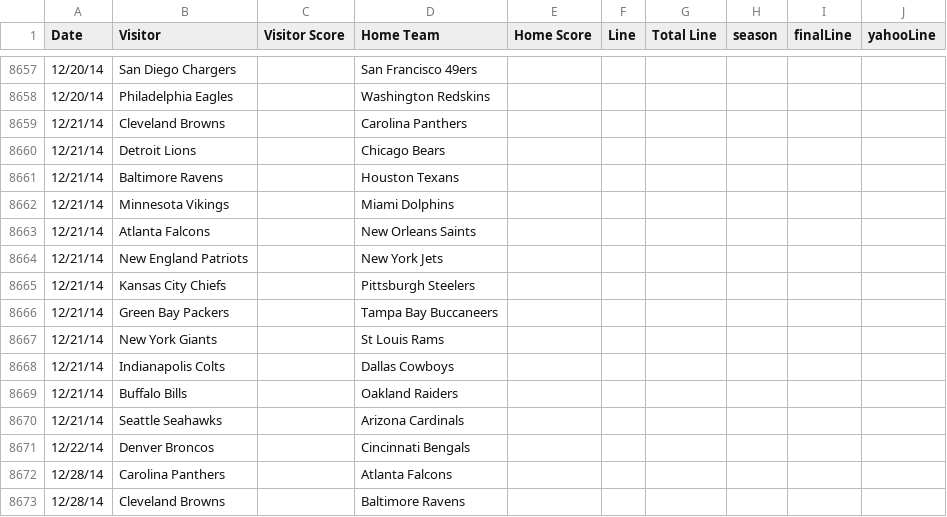
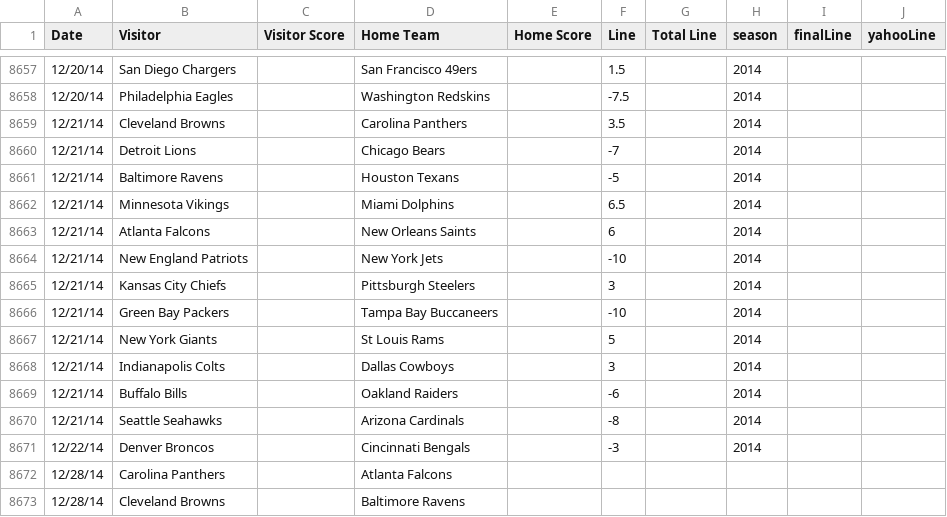
Before and after one commit to aabtzu/mlnfl, a CSV file: nfl/data/lines/nflAllLines.csv, drawn as a sheet; only a part is shown, gaps mark what is left out; the diff covers the shown part only.

```diff
--- a/nfl/data/lines/nflAllLines.csv
+++ b/nfl/data/lines/nflAllLines.csv
@@ -8657,16 +8657,16 @@ Date,Visitor,Visitor Score,Home Team,Home Score,Line,Total Line,season,finalLine
-12/20/14,San Diego Chargers,,San Francisco 49ers,,,,,,
-12/20/14,Philadelphia Eagles,,Washington Redskins,,,,,,
-12/21/14,Cleveland Browns,,Carolina Panthers,,,,,,
-12/21/14,Detroit Lions,,Chicago Bears,,,,,,
-12/21/14,Baltimore Ravens,,Houston Texans,,,,,,
-12/21/14,Minnesota Vikings,,Miami Dolphins,,,,,,
-12/21/14,Atlanta Falcons,,New Orleans Saints,,,,,,
-12/21/14,New England Patriots,,New York Jets,,,,,,
-12/21/14,Kansas City Chiefs,,Pittsburgh Steelers,,,,,,
-12/21/14,Green Bay Packers,,Tampa Bay Buccaneers,,,,,,
-12/21/14,New York Giants,,St Louis Rams,,,,,,
-12/21/14,Indianapolis Colts,,Dallas Cowboys,,,,,,
-12/21/14,Buffalo Bills,,Oakland Raiders,,,,,,
-12/21/14,Seattle Seahawks,,Arizona Cardinals,,,,,,
-12/22/14,Denver Broncos,,Cincinnati Bengals,,,,,,
+12/20/14,San Diego Chargers,,San Francisco 49ers,,1.5,,2014,,
+12/20/14,Philadelphia Eagles,,Washington Redskins,,-7.5,,2014,,
+12/21/14,Cleveland Browns,,Carolina Panthers,,3.5,,2014,,
+12/21/14,Detroit Lions,,Chicago Bears,,-7,,2014,,
+12/21/14,Baltimore Ravens,,Houston Texans,,-5,,2014,,
+12/21/14,Minnesota Vikings,,Miami Dolphins,,6.5,,2014,,
+12/21/14,Atlanta Falcons,,New Orleans Saints,,6,,2014,,
+12/21/14,New England Patriots,,New York Jets,,-10,,2014,,
+12/21/14,Kansas City Chiefs,,Pittsburgh Steelers,,3,,2014,,
+12/21/14,Green Bay Packers,,Tampa Bay Buccaneers,,-10,,2014,,
+12/21/14,New York Giants,,St Louis Rams,,5,,2014,,
+12/21/14,Indianapolis Colts,,Dallas Cowboys,,3,,2014,,
+12/21/14,Buffalo Bills,,Oakland Raiders,,-6,,2014,,
+12/21/14,Seattle Seahawks,,Arizona Cardinals,,-8,,2014,,
+12/22/14,Denver Broncos,,Cincinnati Bengals,,-3,,2014,,
 12/28/14,Carolina Panthers,,Atlanta Falcons,,,,,,
```
Also changed, not shown: 34 edited cells elsewhere in this file, 2 other files.
